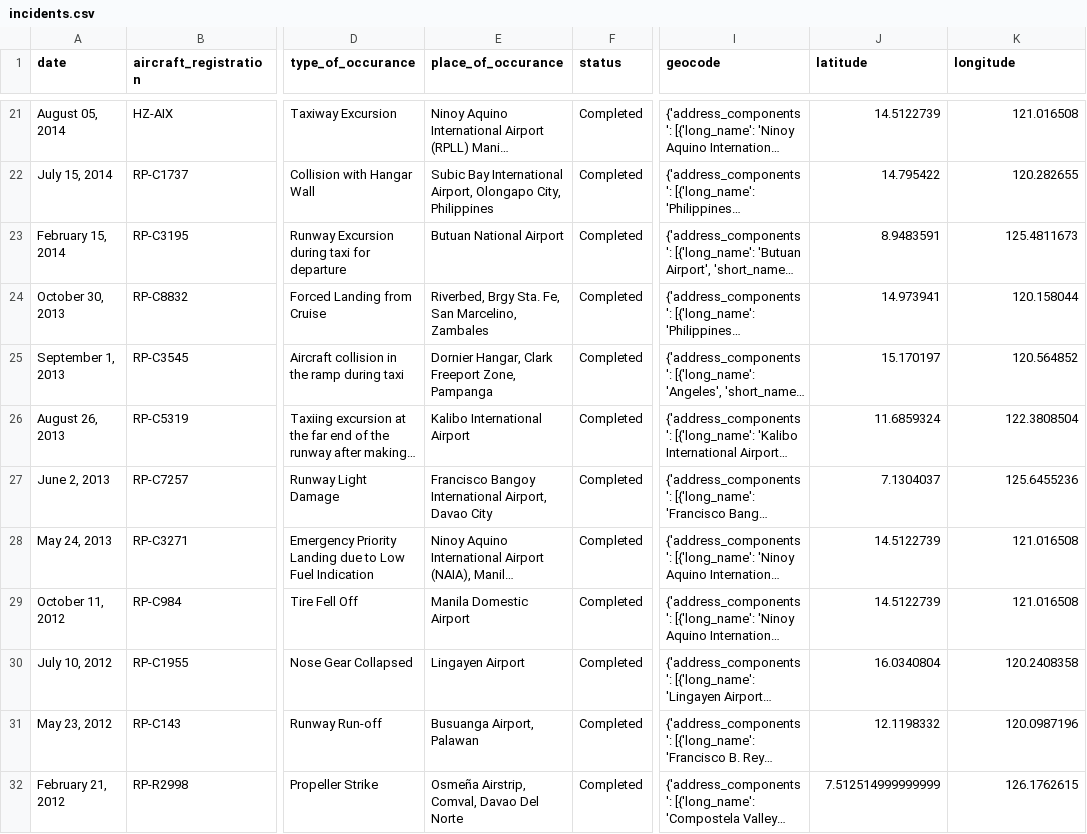
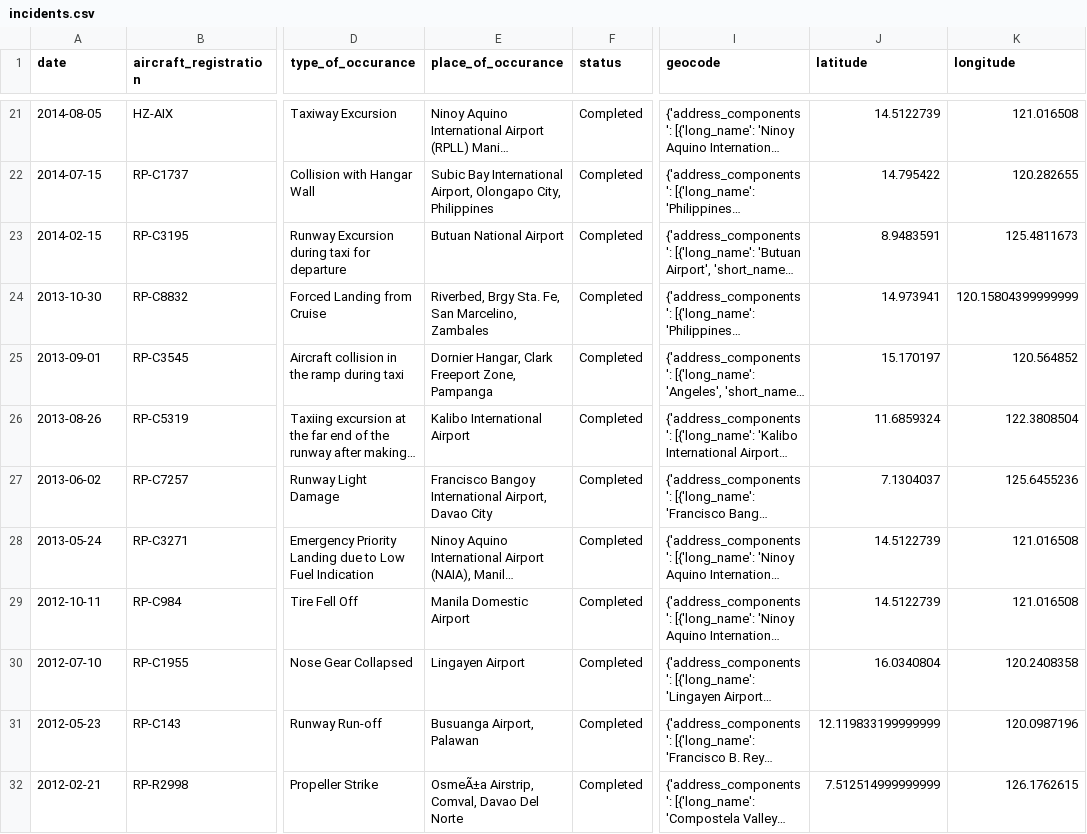
Before and after one commit to richdayandnight/aviation-ph, a CSV file: incidents.csv, drawn as a sheet; only a part is shown, gaps mark what is left out; long unchanged cells end in …; the diff covers the shown part only; the diff names each change by its address in the sheet, - before the commit and + after, or states it on an @@ line.

```diff
--- a/incidents.csv
+++ b/incidents.csv
-A21 (date): August 05, 2014
+A21 (date): 2014-08-05
-A22 (date): July 15, 2014
+A22 (date): 2014-07-15
-A23 (date): February 15, 2014
+A23 (date): 2014-02-15
-A24 (date): October 30, 2013
+A24 (date): 2013-10-30
-K24 (longitude): 120.158044
+K24 (longitude): 120.15804399999999
-A25 (date): September 1, 2013
+A25 (date): 2013-09-01
-A26 (date): August 26, 2013
+A26 (date): 2013-08-26
-A27 (date): June 2, 2013
+A27 (date): 2013-06-02
-A28 (date): May 24, 2013
+A28 (date): 2013-05-24
-A29 (date): October 11, 2012
+A29 (date): 2012-10-11
-A30 (date): July 10, 2012
+A30 (date): 2012-07-10
-A31 (date): May 23, 2012
+A31 (date): 2012-05-23
-J31 (latitude): 12.1198332
+J31 (latitude): 12.119833199999999
-A32 (date): February 21, 2012
+A32 (date): 2012-02-21
-E32 (place_of_occurance): Osmeña Airstrip, Comval, Davao Del Norte
+E32 (place_of_occurance): OsmeÃ±a Airstrip, Comval, Davao Del Norte
```
Also changed, not shown: 115 edited cells elsewhere in this file, accidents.csv, serious_incidents.csv, 1 other file.
